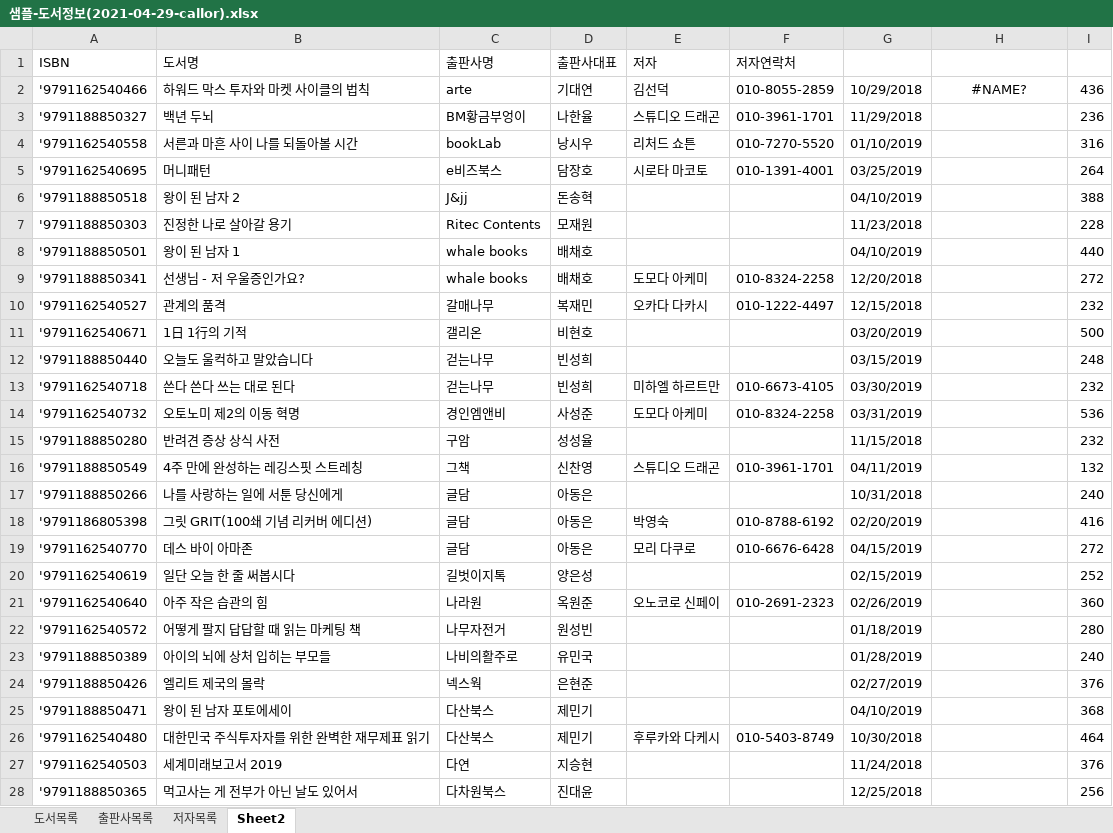
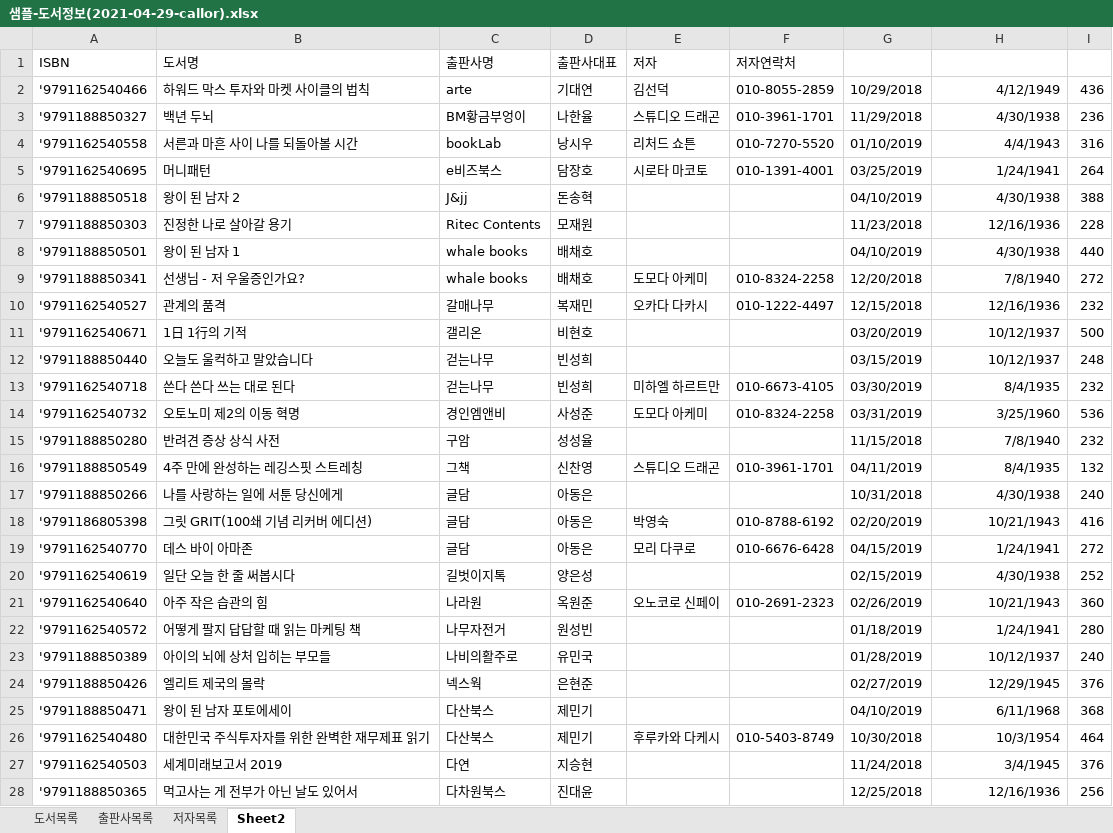
Before and after one commit to num5268/Biz_403_2021_04_DBMS, an Excel workbook: 도서대여프로젝트/샘플-도서정보(2021-04-29-callor).xlsx, sheet Sheet2, drawn as a sheet; only a part is shown; values as stored, in another font and other column widths than the file's, no borders; the diff covers the shown part only; the diff names each change by its address in the sheet, - before the commit and + after, or states it on an @@ line.

```diff
--- a/도서대여프로젝트/샘플-도서정보(2021-04-29-callor).xlsx (sheet Sheet2)
+++ b/도서대여프로젝트/샘플-도서정보(2021-04-29-callor).xlsx (sheet Sheet2)
-H2: #NAME?
+H2: 4/12/1949
-H2 alignment: center
+H2 alignment: right
-H3: (empty)
+H3: 4/30/1938
-H4: (empty)
+H4: 4/4/1943
-H5: (empty)
+H5: 1/24/1941
-H6: (empty)
+H6: 4/30/1938
-H7: (empty)
+H7: 12/16/1936
-H8: (empty)
+H8: 4/30/1938
-H9: (empty)
+H9: 7/8/1940
-H10: (empty)
+H10: 12/16/1936
-H11:H12: (empty)
+H11:H12: 10/12/1937
-H13: (empty)
+H13: 8/4/1935
-H14: (empty)
+H14: 3/25/1960
-H15: (empty)
+H15: 7/8/1940
-H16: (empty)
+H16: 8/4/1935
-H17: (empty)
+H17: 4/30/1938
-H18: (empty)
+H18: 10/21/1943
-H19: (empty)
+H19: 1/24/1941
-H20: (empty)
+H20: 4/30/1938
-H21: (empty)
+H21: 10/21/1943
-H22: (empty)
+H22: 1/24/1941
-H23: (empty)
+H23: 10/12/1937
-H24: (empty)
+H24: 12/29/1945
-H25: (empty)
+H25: 6/11/1968
-H26: (empty)
+H26: 10/3/1954
-H27: (empty)
+H27: 3/4/1945
-H28: (empty)
+H28: 12/16/1936
```
Also changed, not shown: 3 edited cells elsewhere in this sheet, sheet 도서목록, 도서대여프로젝트/도서정보-테이블명세.xlsx, 11 other files.
